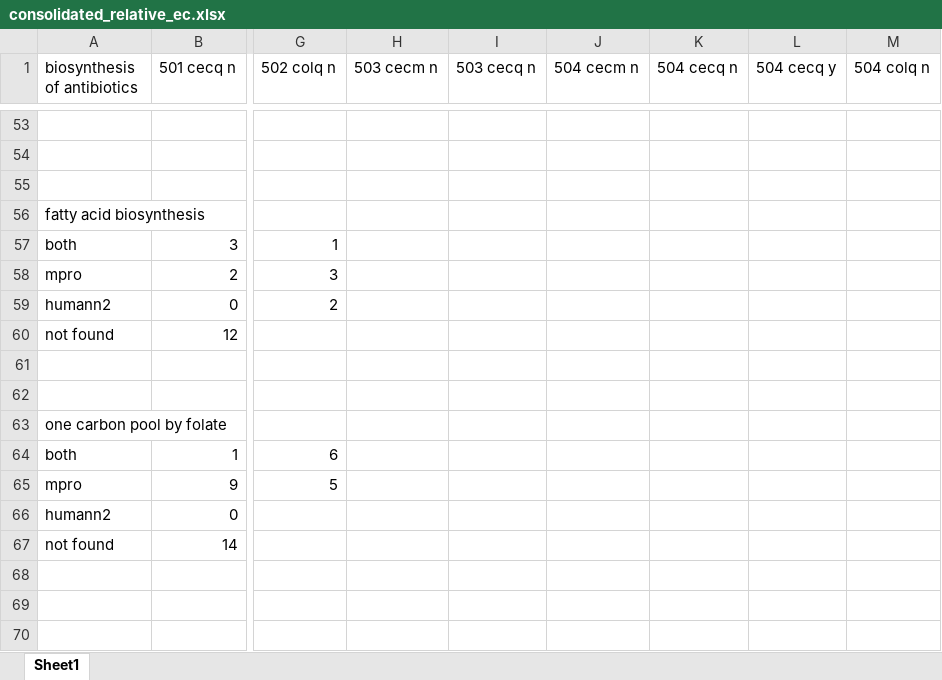
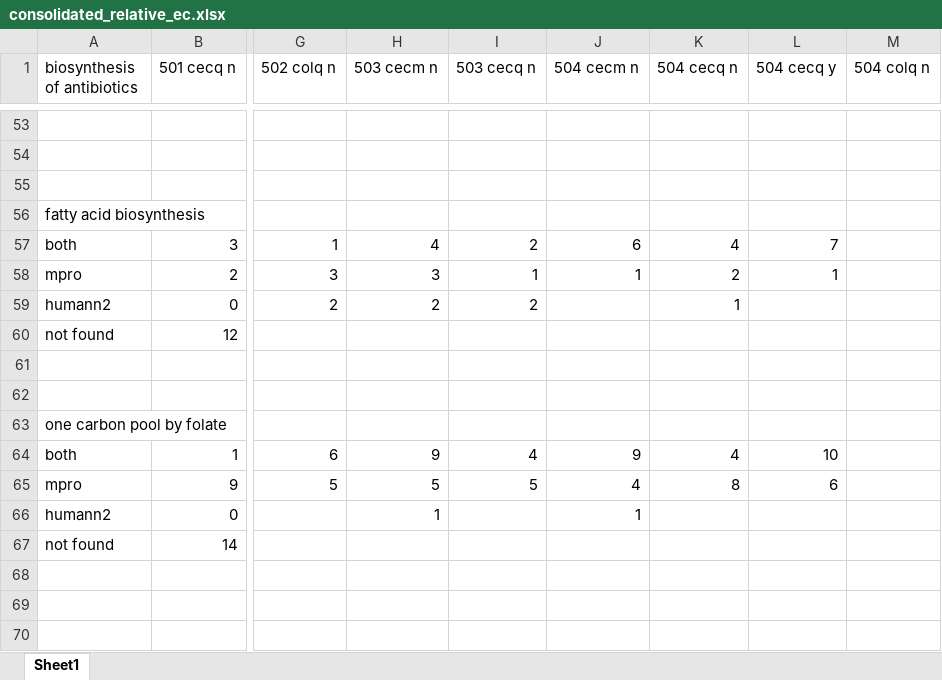
Before and after one commit to billytaj/parkinson_int_meta_pipe, an Excel workbook: prototypes/post-run-analysis/EC/consolidated_relative_ec.xlsx, sheet Sheet1, drawn as a sheet; only a part is shown, gaps mark what is left out; values as stored, in another font and other column widths than the file's, no borders; the diff covers the shown part only; the diff names each change by its address in the sheet, - before the commit and + after, or states it on an @@ line.

Commit message:
data collection complete

```diff
--- a/prototypes/post-run-analysis/EC/consolidated_relative_ec.xlsx (sheet Sheet1)
+++ b/prototypes/post-run-analysis/EC/consolidated_relative_ec.xlsx (sheet Sheet1)
-H57 (503 cecm n): (empty)
+H57 (503 cecm n): 4
-I57 (503 cecq n): (empty)
+I57 (503 cecq n): 2
-J57 (504 cecm n): (empty)
+J57 (504 cecm n): 6
-K57 (504 cecq n): (empty)
+K57 (504 cecq n): 4
-L57 (504 cecq y): (empty)
+L57 (504 cecq y): 7
-H58 (503 cecm n): (empty)
+H58 (503 cecm n): 3
-I58 (503 cecq n): (empty)
+I58 (503 cecq n): 1
-J58 (504 cecm n): (empty)
+J58 (504 cecm n): 1
-K58 (504 cecq n): (empty)
+K58 (504 cecq n): 2
-L58 (504 cecq y): (empty)
+L58 (504 cecq y): 1
-H59 (503 cecm n): (empty)
+H59 (503 cecm n): 2
-I59 (503 cecq n): (empty)
+I59 (503 cecq n): 2
-K59 (504 cecq n): (empty)
+K59 (504 cecq n): 1
-H64 (503 cecm n): (empty)
+H64 (503 cecm n): 9
-I64 (503 cecq n): (empty)
+I64 (503 cecq n): 4
-J64 (504 cecm n): (empty)
+J64 (504 cecm n): 9
-K64 (504 cecq n): (empty)
+K64 (504 cecq n): 4
-L64 (504 cecq y): (empty)
+L64 (504 cecq y): 10
-H65 (503 cecm n): (empty)
+H65 (503 cecm n): 5
-I65 (503 cecq n): (empty)
+I65 (503 cecq n): 5
-J65 (504 cecm n): (empty)
+J65 (504 cecm n): 4
-K65 (504 cecq n): (empty)
+K65 (504 cecq n): 8
-L65 (504 cecq y): (empty)
+L65 (504 cecq y): 6
-H66 (503 cecm n): (empty)
+H66 (503 cecm n): 1
-J66 (504 cecm n): (empty)
+J66 (504 cecm n): 1
```
Also changed, not shown: 59 edited cells elsewhere in this sheet, 3 other files.
